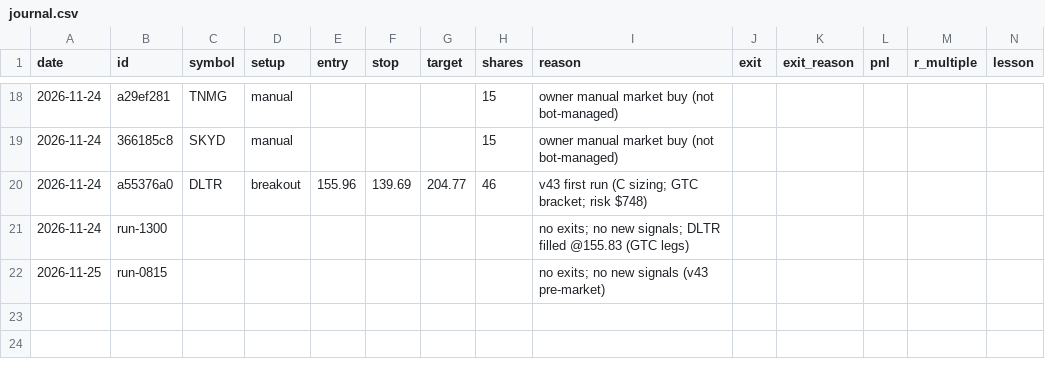
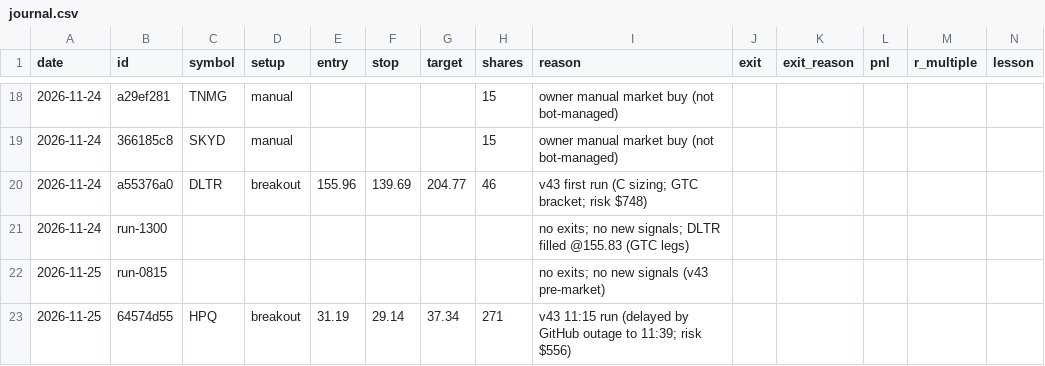
Before and after one commit to 79kevincoleman-blip/Integration-, a CSV file: alpaca_paper_bot/book/journal.csv, drawn as a sheet; only a part is shown, gaps mark what is left out; the diff names each change by its address in the sheet, - before the commit and + after, or states it on an @@ line.

```diff
--- a/alpaca_paper_bot/book/journal.csv
+++ b/alpaca_paper_bot/book/journal.csv
+row 23: 2026-11-25 | 64574d55 | HPQ | breakout | 31.19 | 29.14 | 37.34 | 271 | v43 11:15 run (delayed by GitHub outage to 11:39; risk $556)
```
Also changed, not shown: 1 other file.
